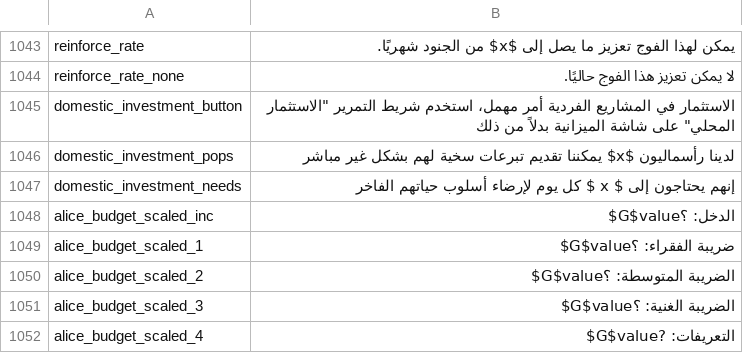
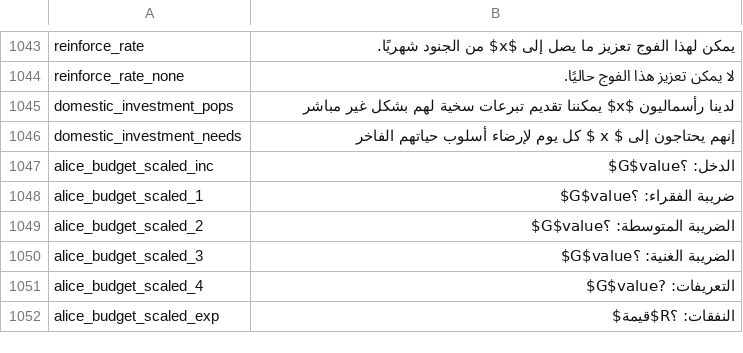
Before and after one commit to Nivaturimika/Katerina-Engine, a CSV file: assets/localisation/ar-AR/alice.csv, drawn as a sheet; only a part is shown, gaps mark what is left out; the shorter side is filled out with more unchanged rows; the diff names each change by its address in the sheet, - before the commit and + after, or states it on an @@ line.

```diff
--- a/assets/localisation/ar-AR/alice.csv
+++ b/assets/localisation/ar-AR/alice.csv
-row 1045: domestic_investment_button | الاستثمار في المشاريع الفردية أمر مهمل، استخدم شريط التمرير "الاستثمار المحلي" على شاشة الميزانية بدلاً من ذلك
```
Also changed, not shown: assets/localisation/de-DE/alice.csv, assets/localisation/en-US/alice.csv, 13 other files.
